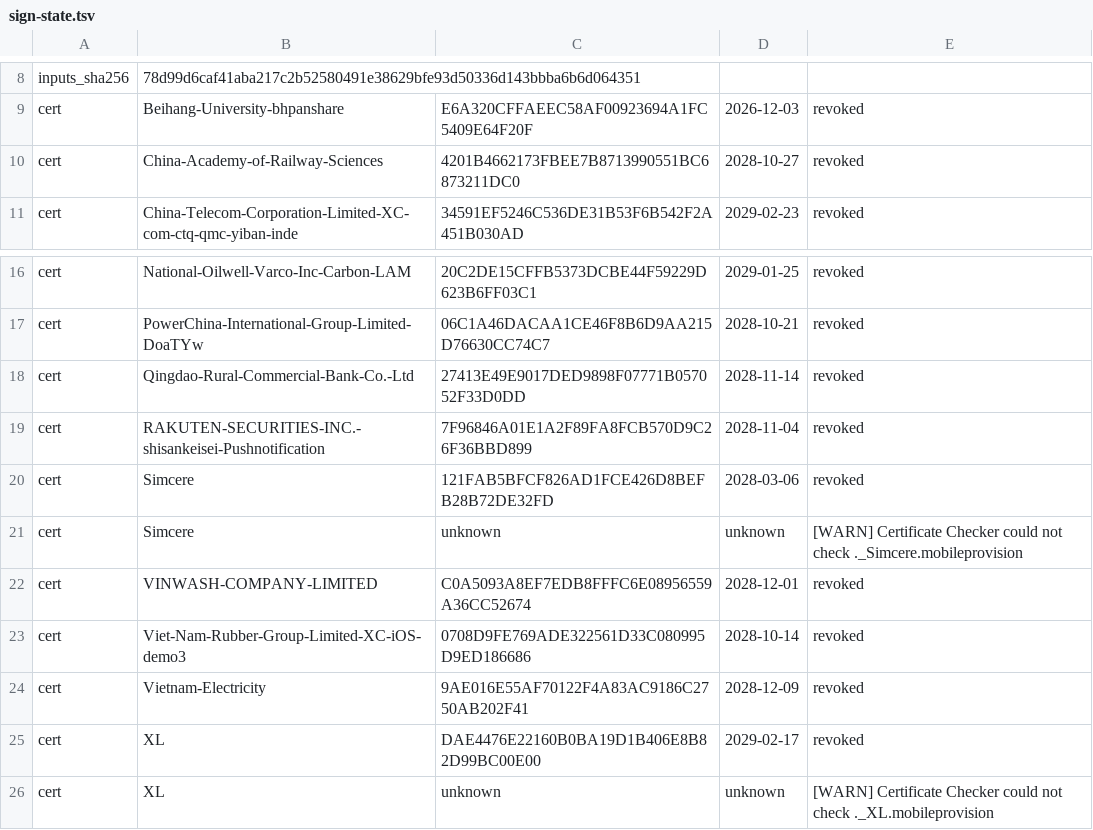
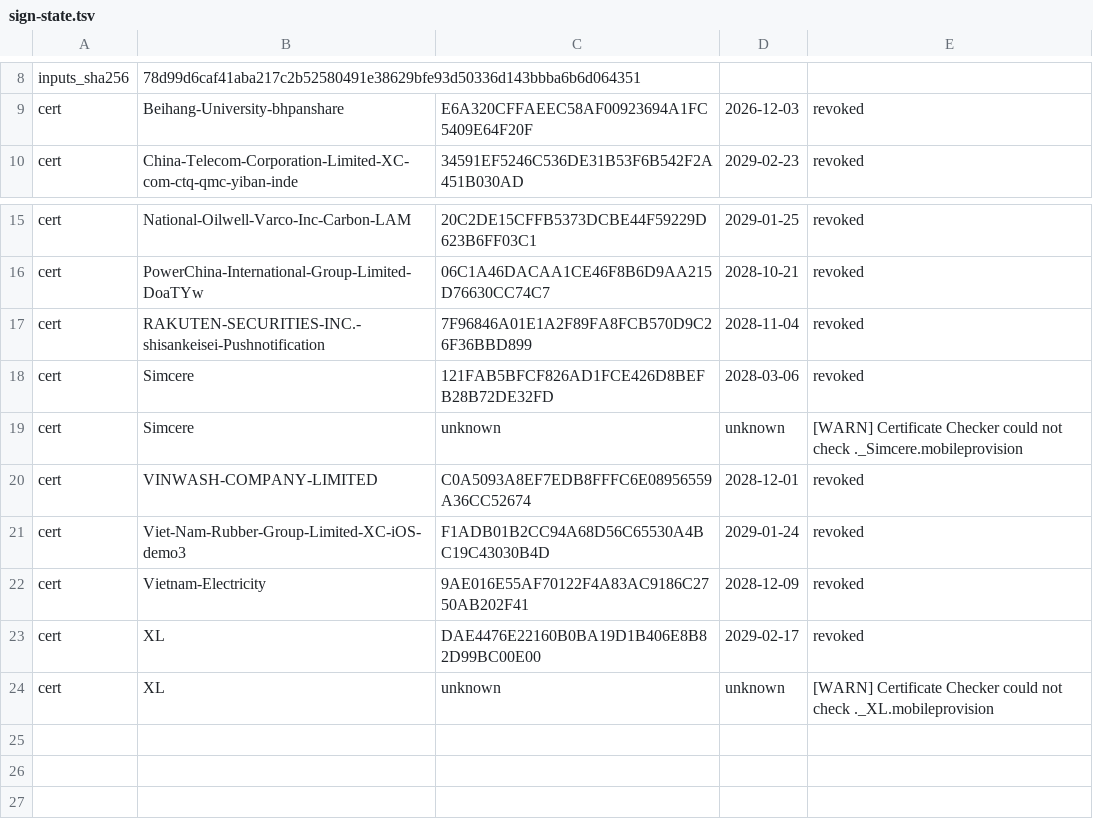
Before and after one commit to FrizzleM/SideInstaller, a TSV file: output/sign-state.tsv, drawn as a sheet; only a part is shown, gaps mark what is left out.

```diff
--- a/output/sign-state.tsv
+++ b/output/sign-state.tsv
@@ -9,3 +9,2 @@ inputs_sha256	78d99d6caf41aba217c2b52580491e38629bfe93d50336d143bbba6b6d064351
 cert	Beihang-University-bhpanshare	E6A320CFFAEEC58AF00923694A1FC5409E64F20F	2026-12-03	revoked
-cert	China-Academy-of-Railway-Sciences	4201B4662173FBEE7B8713990551BC6873211DC0	2028-10-27	revoked
 cert	China-Telecom-Corporation-Limited-XC-com-ctq-qmc-yiban-inde	34591EF5246C536DE31B53F6B542F2A451B030AD	2029-02-23	revoked
@@ -17,3 +16,2 @@ cert	National-Oilwell-Varco-Inc-Carbon-LAM	20C2DE15CFFB5373DCBE44F59229D623B6FF0
 cert	PowerChina-International-Group-Limited-DoaTYw	06C1A46DACAA1CE46F8B6D9AA215D76630CC74C7	2028-10-21	revoked
-cert	Qingdao-Rural-Commercial-Bank-Co.-Ltd	27413E49E9017DED9898F07771B057052F33D0DD	2028-11-14	revoked
 cert	RAKUTEN-SECURITIES-INC.-shisankeisei-Pushnotification	7F96846A01E1A2F89FA8FCB570D9C26F36BBD899	2028-11-04	revoked
@@ -22,3 +20,3 @@ cert	Simcere	unknown	unknown	[WARN] Certificate Checker could not check ._Simcer
 cert	VINWASH-COMPANY-LIMITED	C0A5093A8EF7EDB8FFFC6E08956559A36CC52674	2028-12-01	revoked
-cert	Viet-Nam-Rubber-Group-Limited-XC-iOS-demo3	0708D9FE769ADE322561D33C080995D9ED186686	2028-10-14	revoked
+cert	Viet-Nam-Rubber-Group-Limited-XC-iOS-demo3	F1ADB01B2CC94A68D56C65530A4BC19C43030B4D	2029-01-24	revoked
 cert	Vietnam-Electricity	9AE016E55AF70122F4A83AC9186C2750AB202F41	2028-12-09	revoked
```
Also changed, not shown: output/certificate-validity.tsv, 18 other files.
